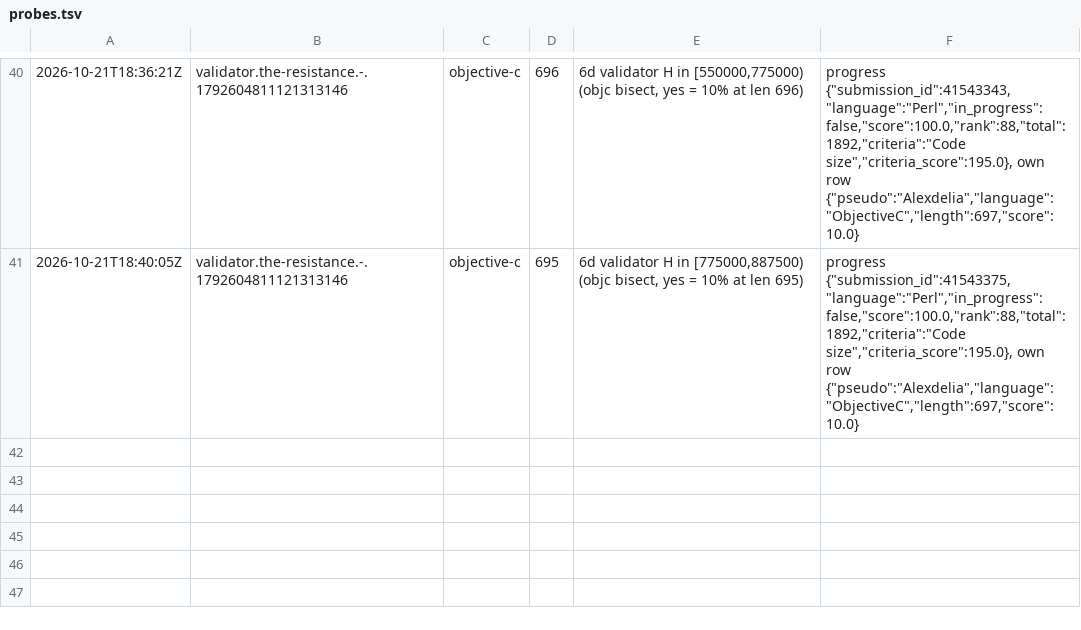
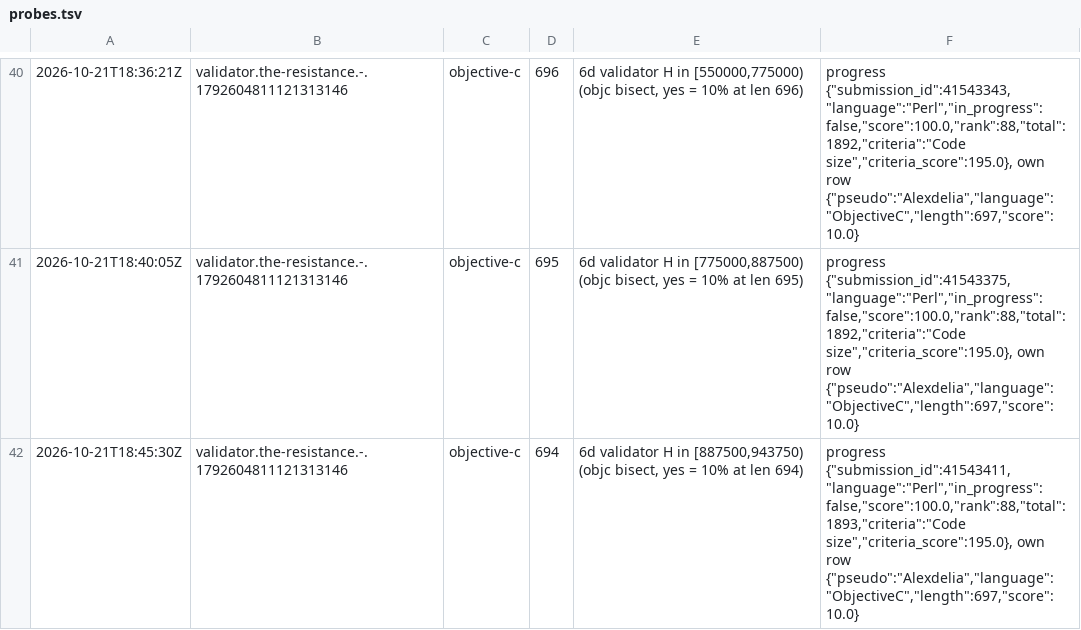
Before and after one commit to Alexdelia/puzzle, a TSV file: codingame/codegolf/puzzle/the-resistance/probe/probes.tsv, drawn as a sheet; only a part is shown, gaps mark what is left out; the diff names each change by its address in the sheet, - before the commit and + after, or states it on an @@ line.

Commit message:
chore(golf): probes the-resistance

```diff
--- a/codingame/codegolf/puzzle/the-resistance/probe/probes.tsv
+++ b/codingame/codegolf/puzzle/the-resistance/probe/probes.tsv
+row 42: 2026-10-21T18:45:30Z | validator.the-resistance.-.1792604811121313146 | objective-c | 694 | 6d validator H in [887500,943750) (objc bisect, yes = 10% at len 694) | progress {"submission_id":41543411,"language":"Perl","in_progress":false,"score":100.0,"rank":88,"total":1893,"criteria":"Code size","criteria_score":195.0}, own row {"pseudo":"Alexdelia","language":"ObjectiveC","length":697,"score":10.0}
```
Also changed, not shown: 1 other file.
